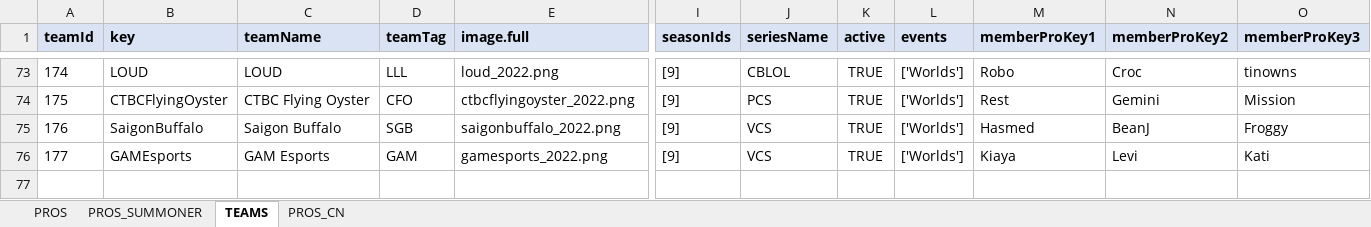
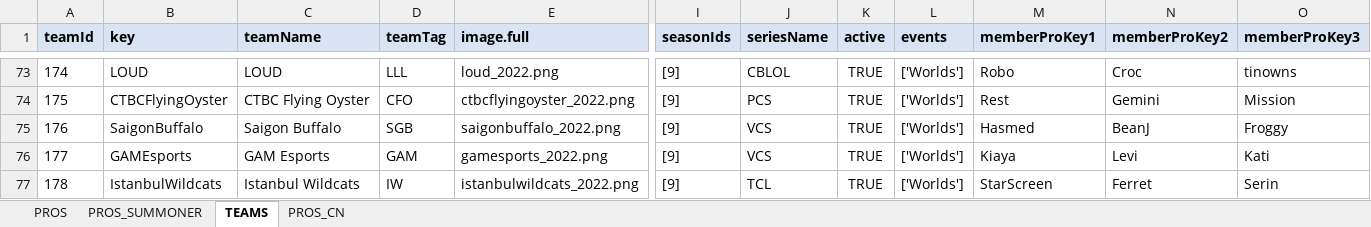
Before and after one commit to hk86/lolvvv-assets, an Excel workbook: private/STATIC_DATA_5.xlsm, sheet TEAMS, drawn as a sheet; only a part is shown, gaps mark what is left out; values as stored, in another font and other column widths than the file's, no borders; rows hold the shown columns only; the diff names each change by its address in the sheet, - before the commit and + after, or states it on an @@ line.

Commit message:
Istanbul Wildcats Team + Pros + Accounts added

```diff
--- a/private/STATIC_DATA_5.xlsm (sheet TEAMS)
+++ b/private/STATIC_DATA_5.xlsm (sheet TEAMS)
+row 77: 178 | IstanbulWildcats | Istanbul Wildcats | IW | istanbulwildcats_2022.png | [9] | TCL | TRUE | ['Worlds'] | StarScreen | Ferret | Serin
```
Also changed, not shown: sheet PROS, sheet PROS_SUMMONER, 23 other files.
